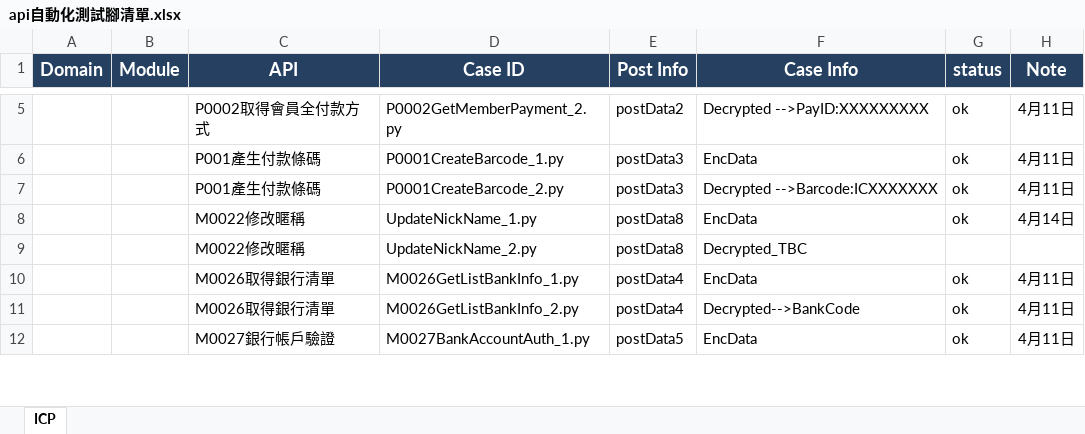
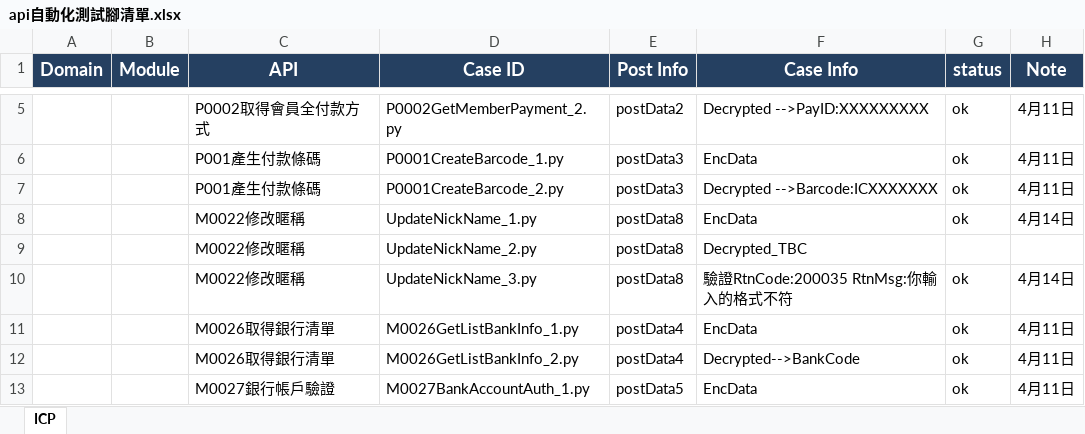
Before and after one commit to Athena20230322/testicashapi, an Excel workbook: api自動化測試腳清單.xlsx, sheet ICP, drawn as a sheet; only a part is shown, gaps mark what is left out; values as stored, in another font and other column widths than the file's, no borders; the diff names each change by its address in the sheet, - before the commit and + after, or states it on an @@ line.

Commit message:
updatetesticashapi04141545

```diff
--- a/api自動化測試腳清單.xlsx (sheet ICP)
+++ b/api自動化測試腳清單.xlsx (sheet ICP)
+row 10:  |  | M0022修改暱稱 | UpdateNickName_3.py | postData8 | 驗證RtnCode:200035 RtnMsg:你輸入的格式不符 | ok | 4月14日
```
Also changed, not shown: 3 other files.
